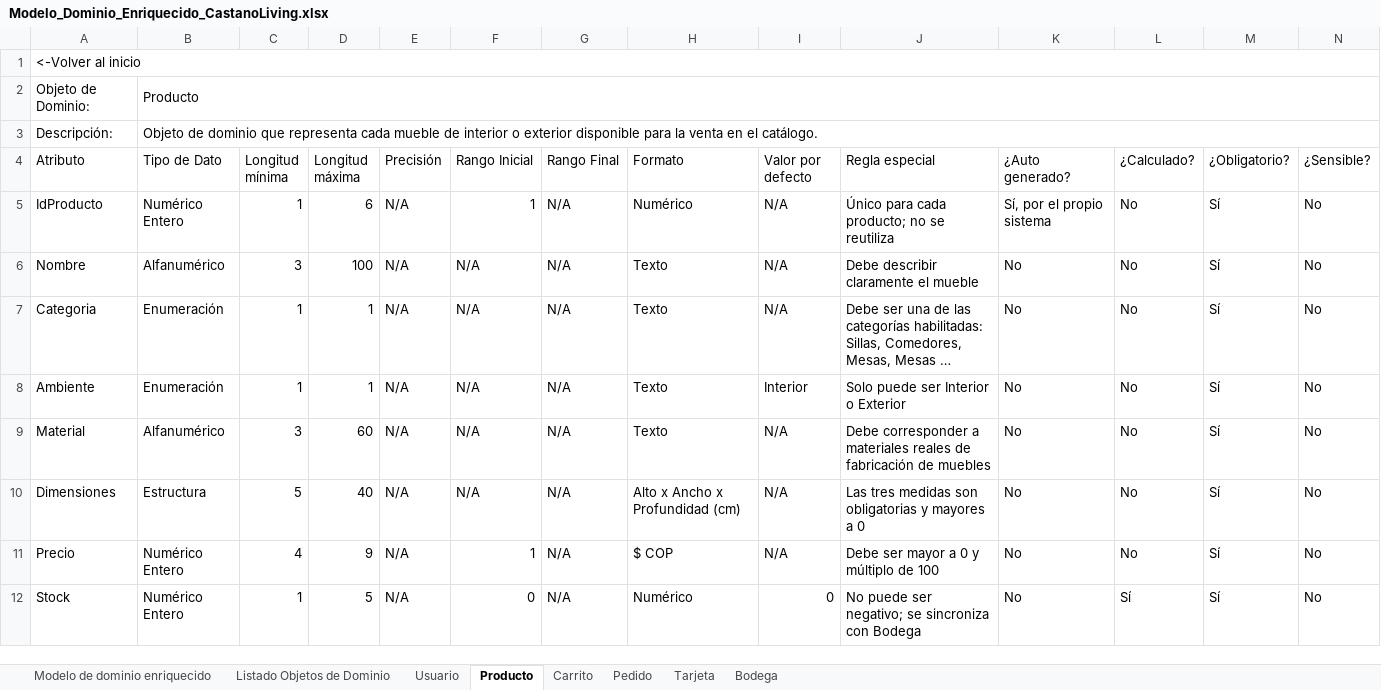
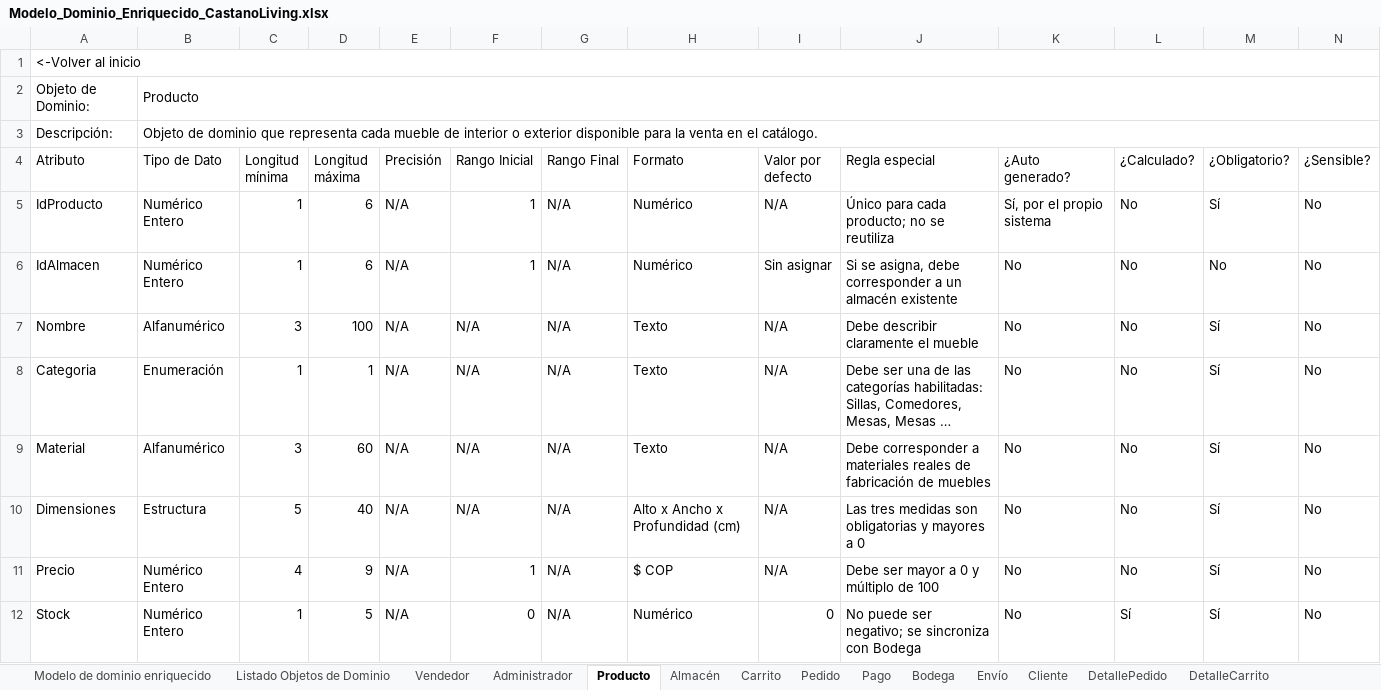
Before and after one commit to Elkenway/Pedidos, an Excel workbook: Modelo_Dominio_Enriquecido_CastanoLiving.xlsx, sheet Producto, drawn as a sheet; only a part is shown; long unchanged cells end in …; values as stored, in another font and other column widths than the file's, no cell formats; removed rows and columns are numbered as before the commit, all else as after; rows hold the shown columns only; the diff covers the shown part only; the diff names each change by its address in the sheet, - before the commit and + after, or states it on an @@ line.

```diff
--- a/Modelo_Dominio_Enriquecido_CastanoLiving.xlsx (sheet Producto)
+++ b/Modelo_Dominio_Enriquecido_CastanoLiving.xlsx (sheet Producto)
-sheet tab: Usuario
+sheet tab: Vendedor
-sheet tab: Tarjeta
+sheet tab: Administrador
+sheet tab: Almacén
+sheet tab: Pago
+sheet tab: Envío
+sheet tab: Cliente
+sheet tab: DetallePedido
+sheet tab: DetalleCarrito
+row 6: IdAlmacen | Numérico Entero | 1 | 6 | N/A | 1 | N/A | Numérico | Sin asignar | Si se asigna, debe corresponder a un almacén existente | No | No | No | No
-row 8: Ambiente | Enumeración | 1 | 1 | N/A | N/A | N/A | Texto | Interior | Solo puede ser Interior o Exterior | No | No | Sí | No
```
Also changed, not shown: 3 edited cells elsewhere in this sheet, sheet Pedido, sheet Vendedor, sheet Modelo de dominio enriquecido, sheet Listado Objetos de Dominio, sheet Carrito, sheet Bodega, cell formats, formulas that keep their value, 1 other file.
